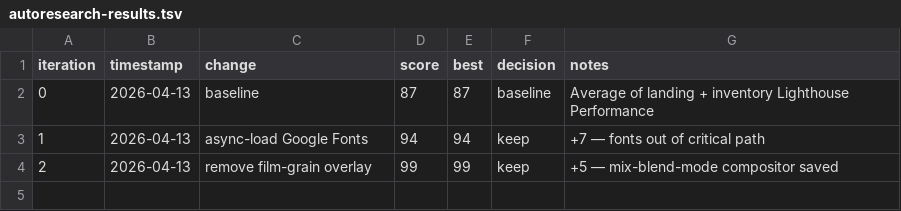
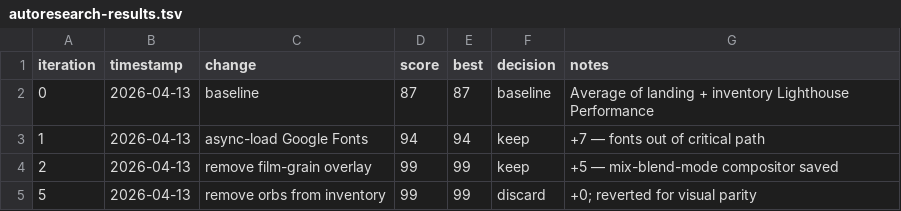
Before and after one commit to Pcecil21/ai-system-tour, a TSV file: autoresearch-results.tsv, drawn as a sheet; the diff names each change by its address in the sheet, - before the commit and + after, or states it on an @@ line.

Commit message:
autoresearch: final log — 87 → 99 (+12), ceiling reached at 5 iterations

```diff
--- a/autoresearch-results.tsv
+++ b/autoresearch-results.tsv
+row 5: 5 | 2026-04-13 | remove orbs from inventory | 99 | 99 | discard | +0; reverted for visual parity
```
